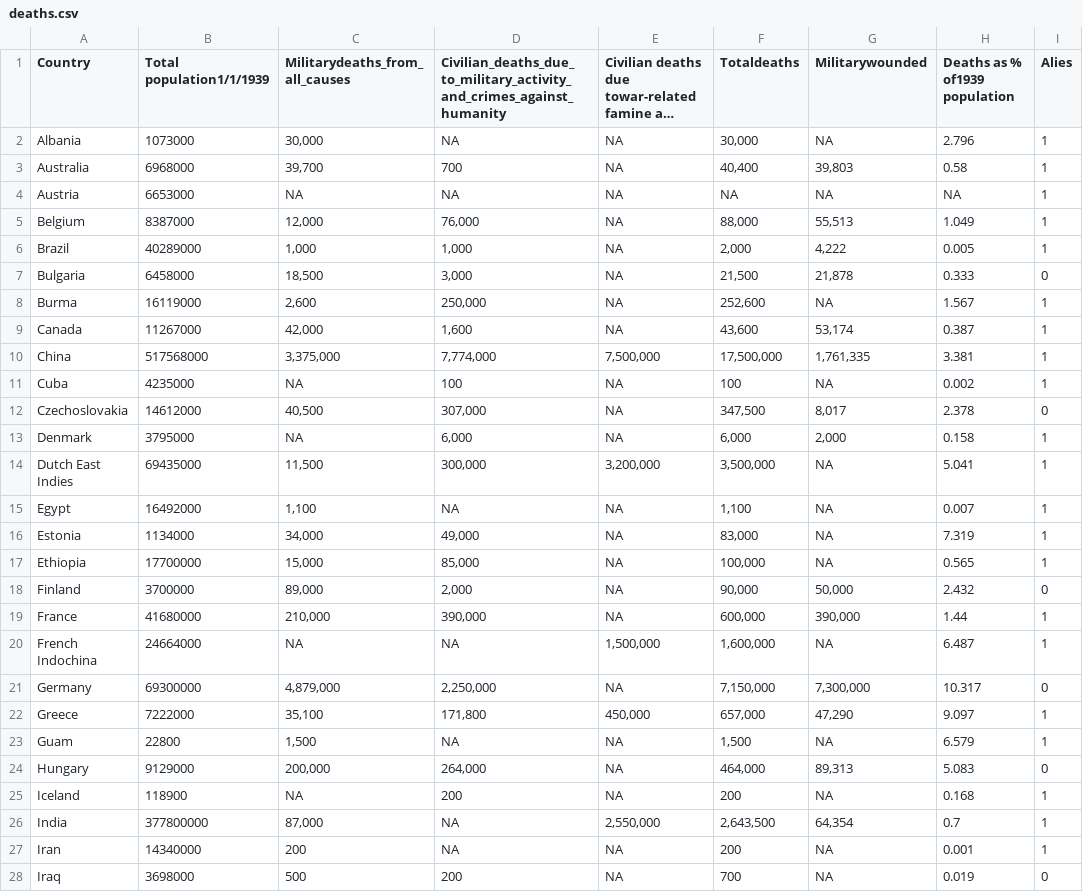
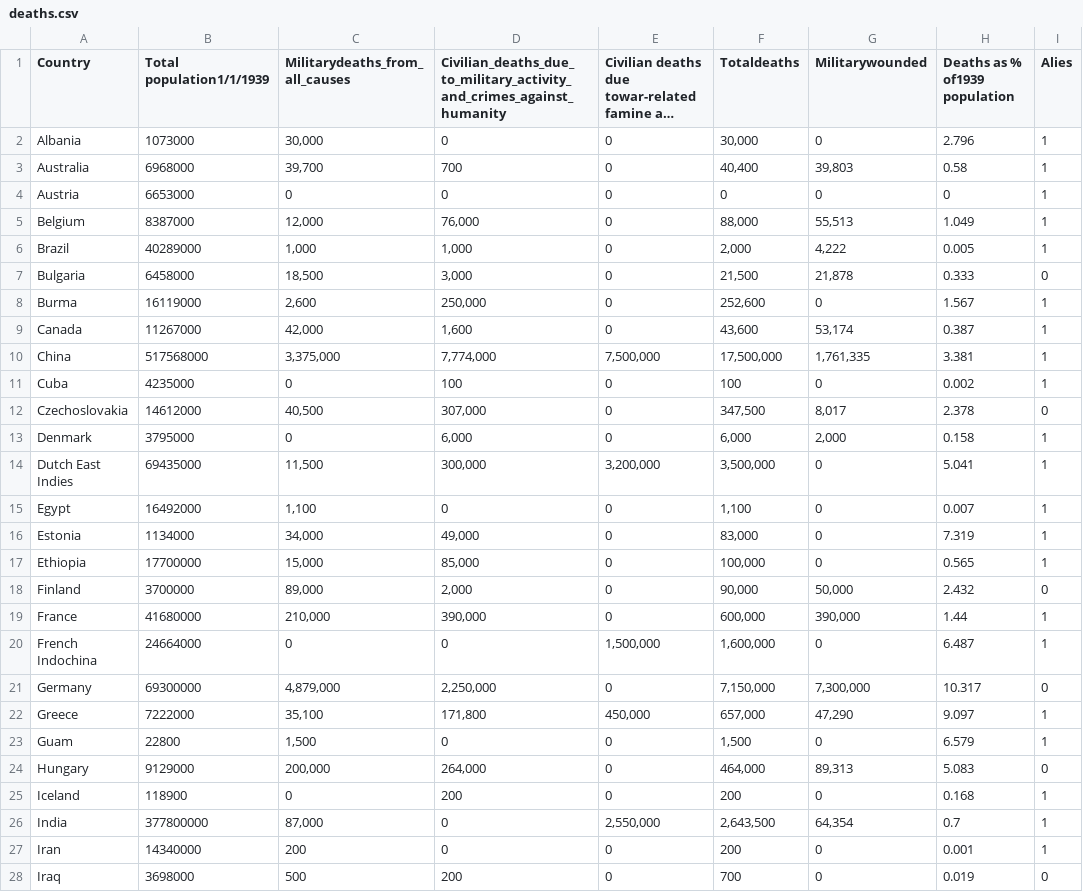
Before and after one commit to cklawac/comp4462, a CSV file: deaths.csv, drawn as a sheet; only a part is shown; long unchanged cells end in …; the diff covers the shown part only; the diff names each change by its address in the sheet, - before the commit and + after, or states it on an @@ line.

Commit message:
Update deaths.csv

```diff
--- a/deaths.csv
+++ b/deaths.csv
-D2: NA
+D2: 0
-E2:E9: NA
+E2:E9: 0
-G2 (Militarywounded): NA
+G2 (Militarywounded): 0
-C4 (Militarydeaths_from_all_causes): NA
+C4 (Militarydeaths_from_all_causes): 0
-D4: NA
+D4: 0
-F4 (Totaldeaths): NA
+F4 (Totaldeaths): 0
-G4 (Militarywounded): NA
+G4 (Militarywounded): 0
-H4 (Deaths as % of1939 population): NA
+H4 (Deaths as % of1939 population): 0
-G8 (Militarywounded): NA
+G8 (Militarywounded): 0
-C11 (Militarydeaths_from_all_causes): NA
+C11 (Militarydeaths_from_all_causes): 0
-E11:E13: NA
+E11:E13: 0
-G11 (Militarywounded): NA
+G11 (Militarywounded): 0
-C13 (Militarydeaths_from_all_causes): NA
+C13 (Militarydeaths_from_all_causes): 0
-G14:G17 (Militarywounded): NA
+G14:G17 (Militarywounded): 0
-D15: NA
+D15: 0
-E15:E19: NA
+E15:E19: 0
-C20 (Militarydeaths_from_all_causes): NA
+C20 (Militarydeaths_from_all_causes): 0
-D20: NA
+D20: 0
-G20 (Militarywounded): NA
+G20 (Militarywounded): 0
-E21: NA
+E21: 0
-D23: NA
+D23: 0
-E23:E25: NA
+E23:E25: 0
-G23 (Militarywounded): NA
+G23 (Militarywounded): 0
-C25 (Militarydeaths_from_all_causes): NA
+C25 (Militarydeaths_from_all_causes): 0
-G25 (Militarywounded): NA
+G25 (Militarywounded): 0
-D26:D27: NA
+D26:D27: 0
-E27:E28: NA
+E27:E28: 0
-G27:G28 (Militarywounded): NA
+G27:G28 (Militarywounded): 0
```
Also changed, not shown: 82 edited cells elsewhere in this file.
